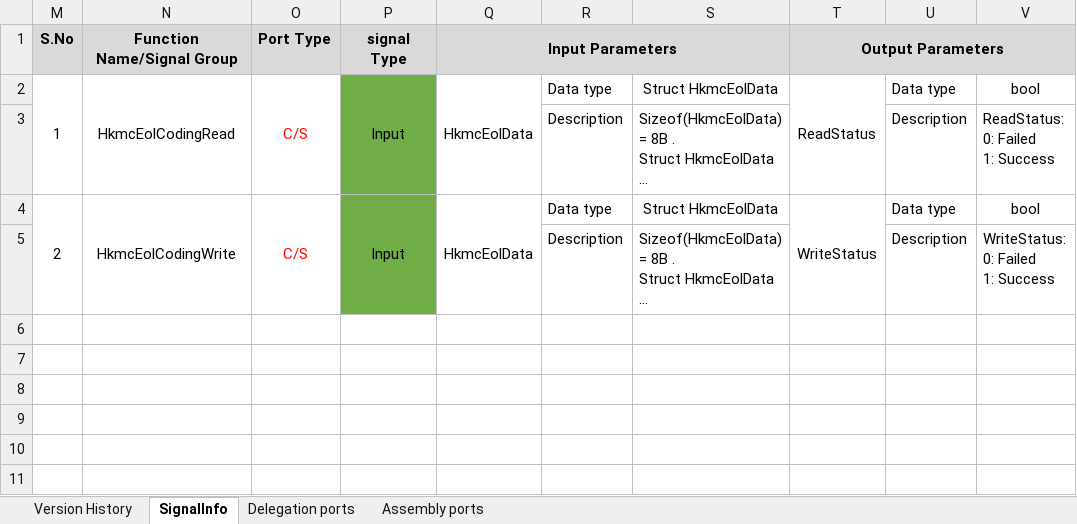
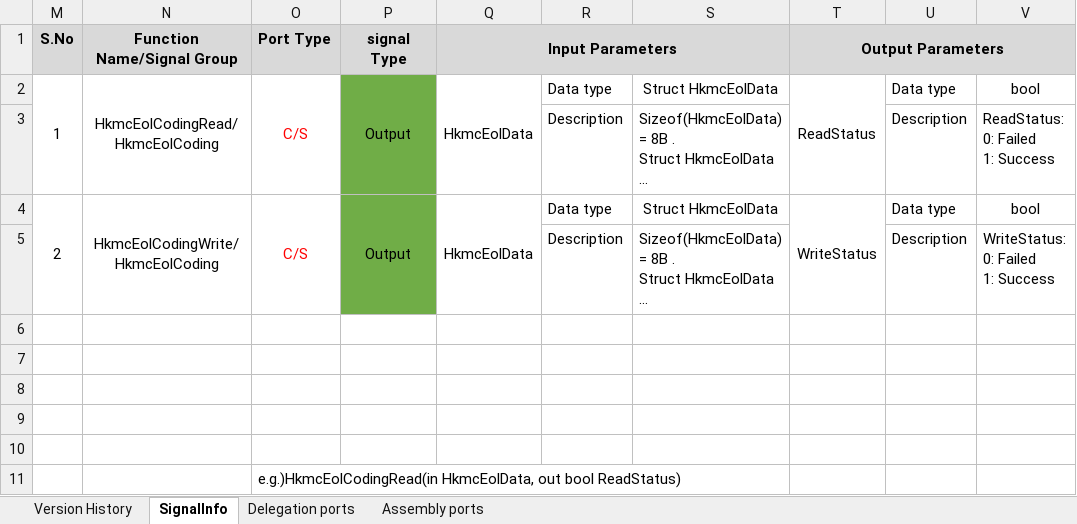
Before and after one commit to zhuhaijun753/Veoneer, an Excel workbook: R0/02_SignalMatrix/HkmcDiag/HkmcDiag_SignalMatrix_V1_R0.xlsx, sheet SignalInfo, drawn as a sheet; long unchanged cells end in …; values as stored, in another font and other column widths than the file's, no borders; conditional formats not drawn; the diff names each change by its address in the sheet, - before the commit and + after, or states it on an @@ line.

```diff
--- a/R0/02_SignalMatrix/HkmcDiag/HkmcDiag_SignalMatrix_V1_R0.xlsx (sheet SignalInfo)
+++ b/R0/02_SignalMatrix/HkmcDiag/HkmcDiag_SignalMatrix_V1_R0.xlsx (sheet SignalInfo)
-N2 (Function Name/Signal Group): HkmcEolCodingRead
+N2 (Function Name/Signal Group): HkmcEolCodingRead/HkmcEolCoding
-P2 (signal Type): Input
+P2 (signal Type): Output
-N4 (Function Name/Signal Group): HkmcEolCodingWrite
+N4 (Function Name/Signal Group): HkmcEolCodingWrite/HkmcEolCoding
-P4 (signal Type): Input
+P4 (signal Type): Output
+row 6: (empty)
+row 7: (empty)
+row 8: (empty)
+row 9: (empty)
+row 10: (empty)
+row 11:  |  | e.g.)HkmcEolCodingRead(in HkmcEolData, out bool ReadStatus)
```
Also changed, not shown: R0/02_SignalMatrix/HkmcDtc/HkmcDtc_SignalMatrix_V1_R0.xlsx, 4 other files.
